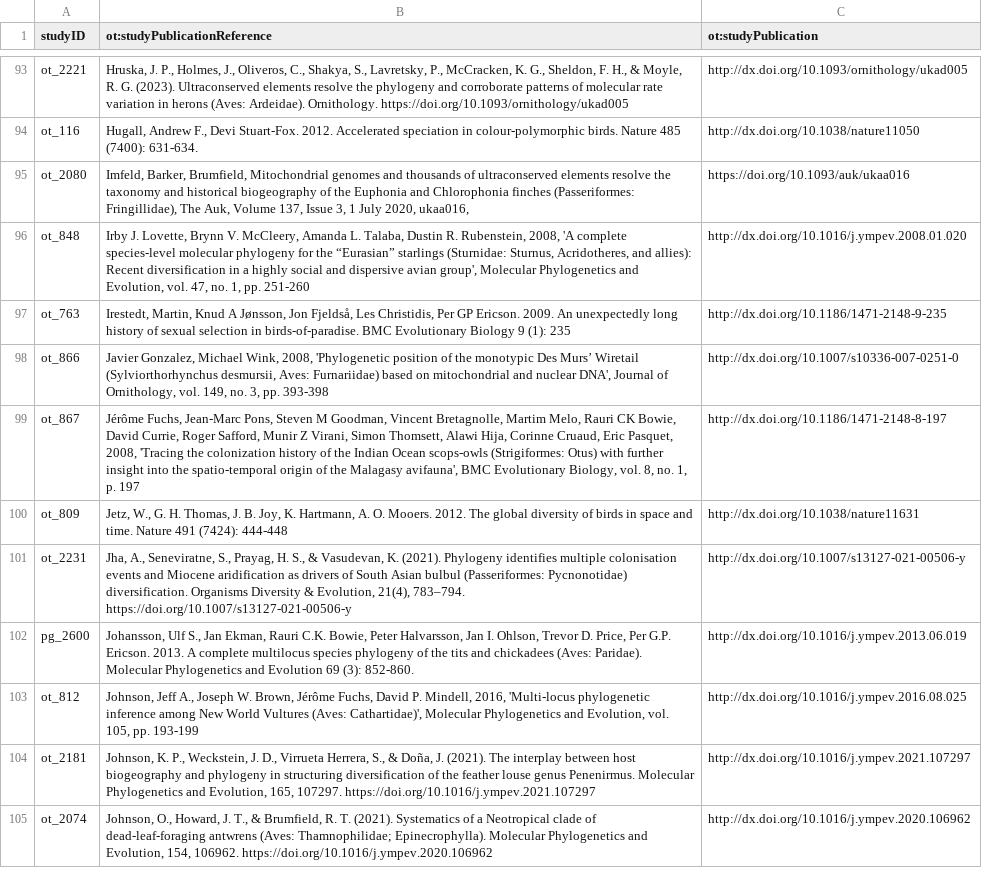
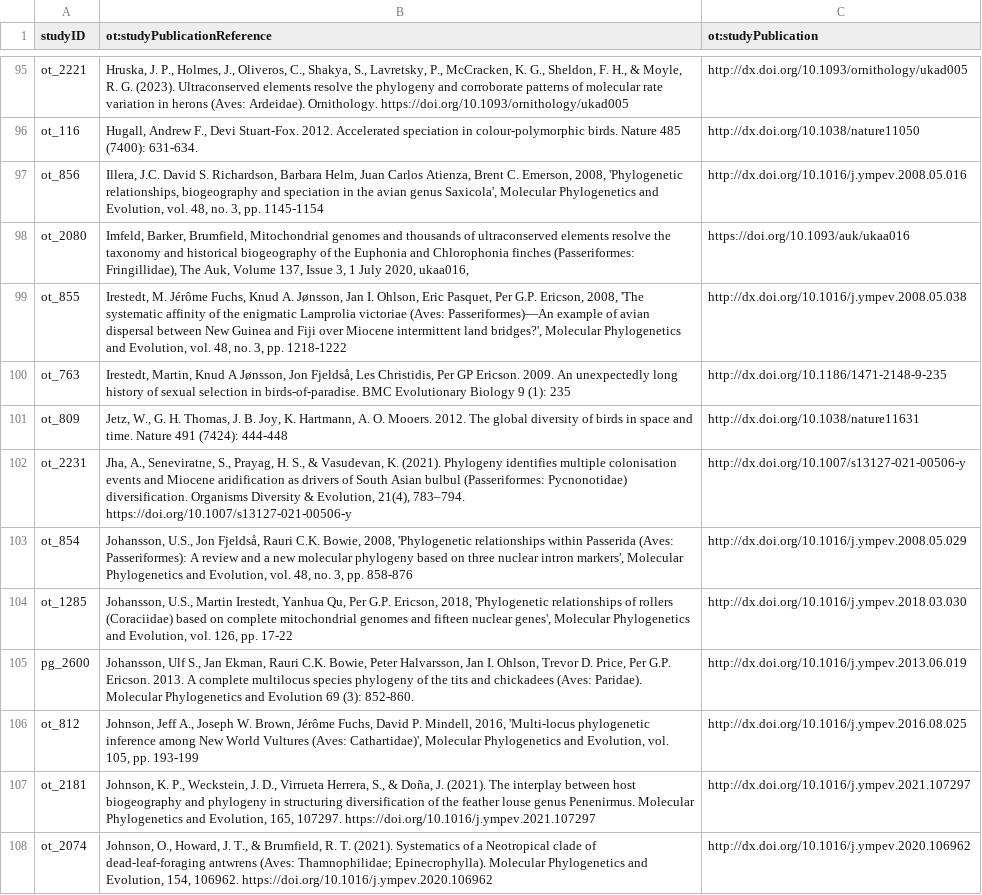
Before and after one commit to McTavishLab/AvesData, a CSV file: Tree_versions/Aves_1.2/Citations.csv, drawn as a sheet; only a part is shown, gaps mark what is left out; removed rows and columns are numbered as before the commit, all else as after; the diff covers the shown part only; the diff names each change by its address in the sheet, - before the commit and + after, or states it on an @@ line.

Commit message:
phylo input trees

```diff
--- a/Tree_versions/Aves_1.2/Citations.csv
+++ b/Tree_versions/Aves_1.2/Citations.csv
+row 97: ot_856 | Illera, J.C. David S. Richardson, Barbara Helm, Juan Carlos Atienza, Brent C. Emerson, 2008, 'Phylogenetic relationships, biogeography and speciation in the avian genus Saxicola', Molecular Phylogenetics and Evolution, vol. 48, no. 3, pp. 1145-1154 | http://dx.doi.org/10.1016/j.ympev.2008.05.016
-row 96: ot_848 | Irby J. Lovette, Brynn V. McCleery, Amanda L. Talaba, Dustin R. Rubenstein, 2008, 'A complete species-level molecular phylogeny for the “Eurasian” starlings (Sturnidae: Sturnus, Acridotheres, and allies): Recent diversification in a highly social and dispersive avian group', Molecular Phylogenetics and Evolution, vol. 47, no. 1, pp. 251-260 | http://dx.doi.org/10.1016/j.ympev.2008.01.020
+row 99: ot_855 | Irestedt, M. Jérôme Fuchs, Knud A. Jønsson, Jan I. Ohlson, Eric Pasquet, Per G.P. Ericson, 2008, 'The systematic affinity of the enigmatic Lamprolia victoriae (Aves: Passeriformes)—An example of avian dispersal between New Guinea and Fiji over Miocene intermittent land bridges?', Molecular Phylogenetics and Evolution, vol. 48, no. 3, pp. 1218-1222 | http://dx.doi.org/10.1016/j.ympev.2008.05.038
-row 98: ot_866 | Javier Gonzalez, Michael Wink, 2008, 'Phylogenetic position of the monotypic Des Murs’ Wiretail (Sylviorthorhynchus desmursii, Aves: Furnariidae) based on mitochondrial and nuclear DNA', Journal of Ornithology, vol. 149, no. 3, pp. 393-398 | http://dx.doi.org/10.1007/s10336-007-0251-0
-row 99: ot_867 | Jérôme Fuchs, Jean-Marc Pons, Steven M Goodman, Vincent Bretagnolle, Martim Melo, Rauri CK Bowie, David Currie, Roger Safford, Munir Z Virani, Simon Thomsett, Alawi Hija, Corinne Cruaud, Eric Pasquet, 2008, 'Tracing the colonization history of the Indian Ocean scops-owls (Strigiformes: Otus) with further insight into the spatio-temporal origin of the Malagasy avifauna', BMC Evolutionary Biology, vol. 8, no. 1, p. 197 | http://dx.doi.org/10.1186/1471-2148-8-197
+row 103: ot_854 | Johansson, U.S., Jon Fjeldså, Rauri C.K. Bowie, 2008, 'Phylogenetic relationships within Passerida (Aves: Passeriformes): A review and a new molecular phylogeny based on three nuclear intron markers', Molecular Phylogenetics and Evolution, vol. 48, no. 3, pp. 858-876 | http://dx.doi.org/10.1016/j.ympev.2008.05.029
+row 104: ot_1285 | Johansson, U.S., Martin Irestedt, Yanhua Qu, Per G.P. Ericson, 2018, 'Phylogenetic relationships of rollers (Coraciidae) based on complete mitochondrial genomes and fifteen nuclear genes', Molecular Phylogenetics and Evolution, vol. 126, pp. 17-22 | http://dx.doi.org/10.1016/j.ympev.2018.03.030
```
Also changed, not shown: 25 added rows and 27 removed rows elsewhere in this file, 2 other files.
